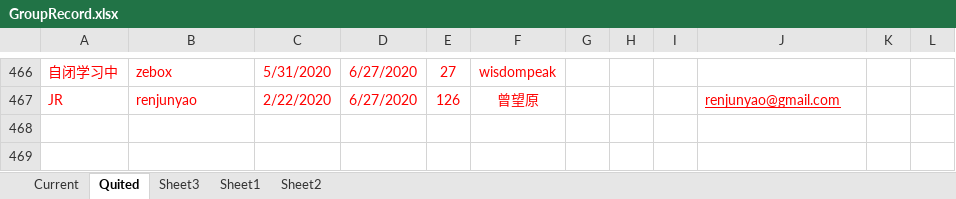
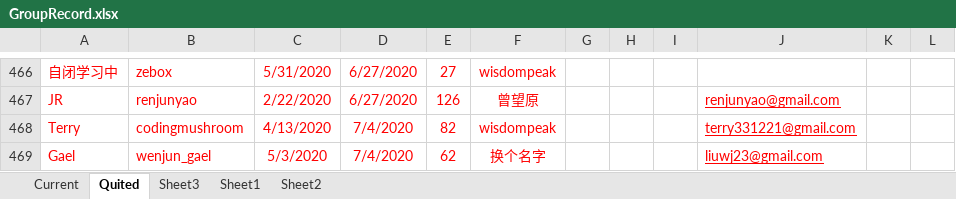
Before and after one commit to wisdompeak/lc-score-board, an Excel workbook: generateEXCEL/Data/Members/GroupRecord.xlsx, sheet Quited, drawn as a sheet; only a part is shown, gaps mark what is left out; values as stored, in another font and other column widths than the file's, no borders; the diff names each change by its address in the sheet, - before the commit and + after, or states it on an @@ line.

```diff
--- a/generateEXCEL/Data/Members/GroupRecord.xlsx (sheet Quited)
+++ b/generateEXCEL/Data/Members/GroupRecord.xlsx (sheet Quited)
+row 468: Terry | codingmushroom | 4/13/2020 | 7/4/2020 | 82 | wisdompeak |  |  |  | terry331221@gmail.com
+row 469: Gael | wenjun_gael | 5/3/2020 | 7/4/2020 | 62 | 换个名字 |  |  |  | liuwj23@gmail.com
```
Also changed, not shown: sheet Current, generateEXCEL/graduates.xlsx, generateEXCEL/index.xlsx, 15 other files.
